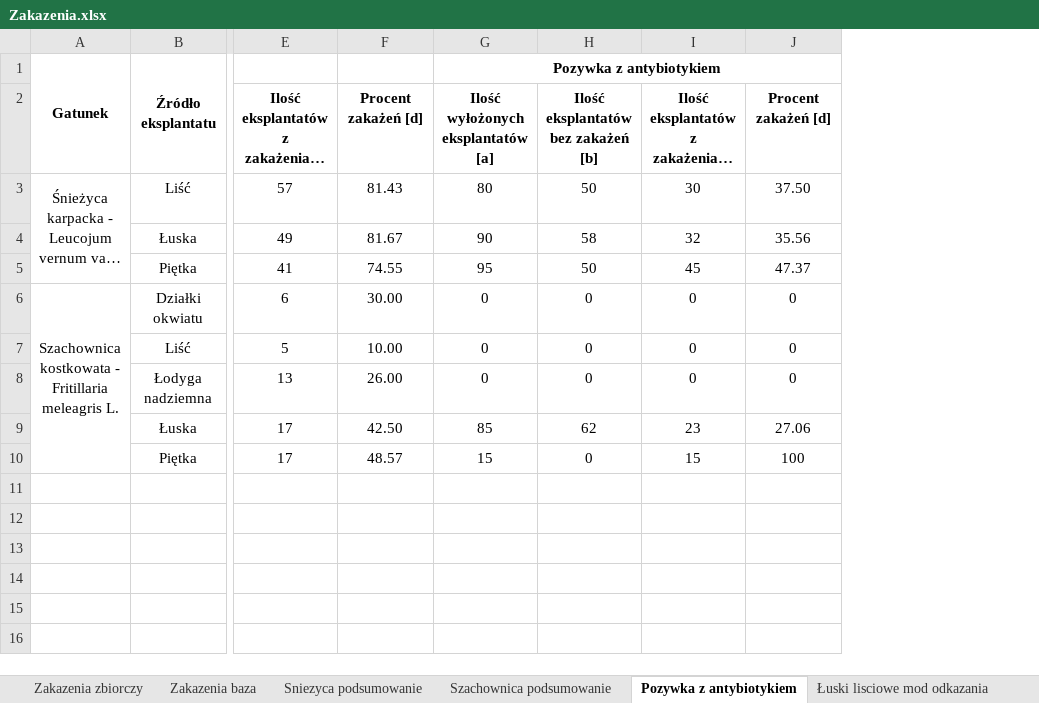
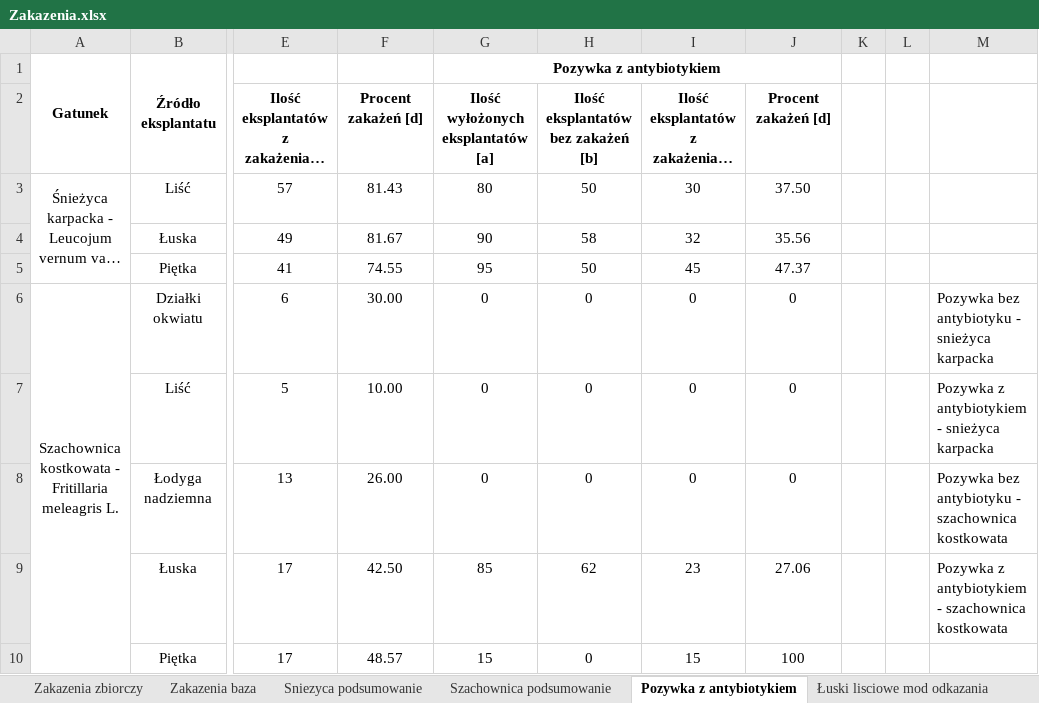
Before and after one commit to Anvendir/InzynierkaOgro, an Excel workbook: Zakazenia.xlsx, sheet Pozywka z antybiotykiem, drawn as a sheet; only a part is shown, gaps mark what is left out; long unchanged cells end in …; values as stored, in another font and other column widths than the file's, no borders; charts and pictures not drawn; 1 other sheet too large or unreadable and not compared; the diff names each change by its address in the sheet, - before the commit and + after, or states it on an @@ line.

Commit message:
Wyniki - zakazenia w trkaice

```diff
--- a/Zakazenia.xlsx (sheet Pozywka z antybiotykiem)
+++ b/Zakazenia.xlsx (sheet Pozywka z antybiotykiem)
+column K, empty
+column L, empty
+column M, rows 6-9: Pozywka bez antybiotyku - snieżyca karpacka | Pozywka z antybiotykiem - snieżyca karpacka | Pozywka bez antybiotyku - szachownica kostkowata | Pozywka z antybiotykiem - szachownica kostkowata
```
Also changed, not shown: charts or pictures, Skutecznosc kultur ratunkowych.xlsx, 1 other file.
